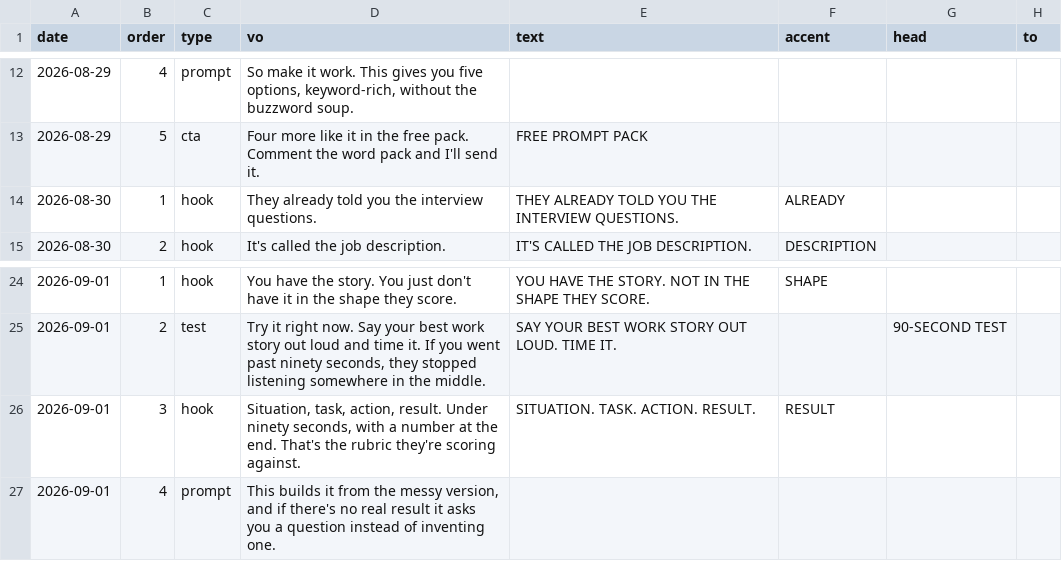
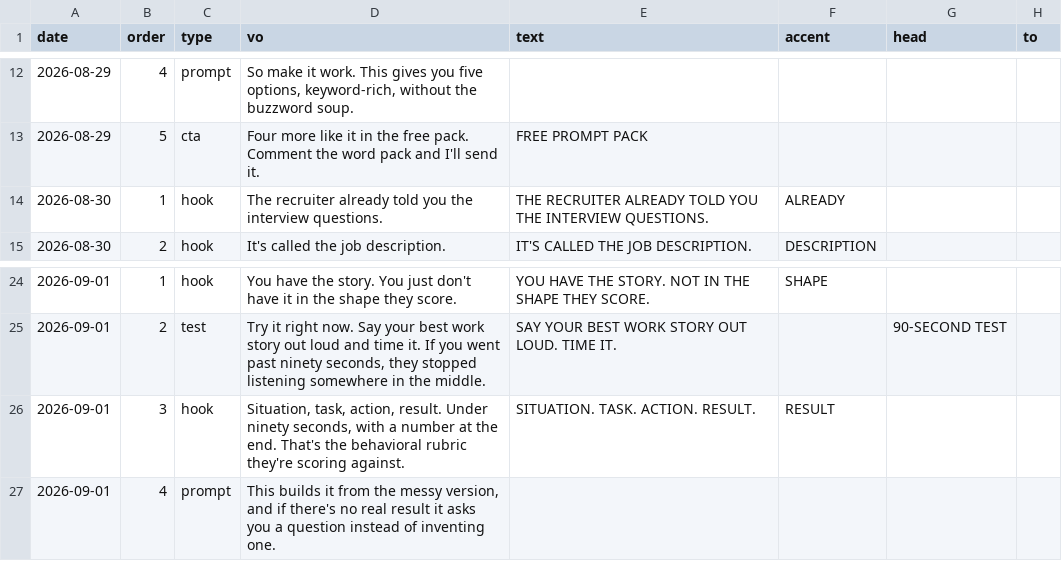
Before and after one commit to buriedbybots-sketch/buried-by-bots-pipeline, a CSV file: sheet/scenes.csv, drawn as a sheet; only a part is shown, gaps mark what is left out; the diff names each change by its address in the sheet, - before the commit and + after, or states it on an @@ line.

```diff
--- a/sheet/scenes.csv
+++ b/sheet/scenes.csv
-D14 (vo): They already told…
+D14 (vo): The recruiter already told…
-E14 (text): THEY ALREADY TOLD…
+E14 (text): THE RECRUITER ALREADY TOLD…
-D26 (vo): …That's the rubric they're…
+D26 (vo): …That's the behavioral rubric they're…
```
